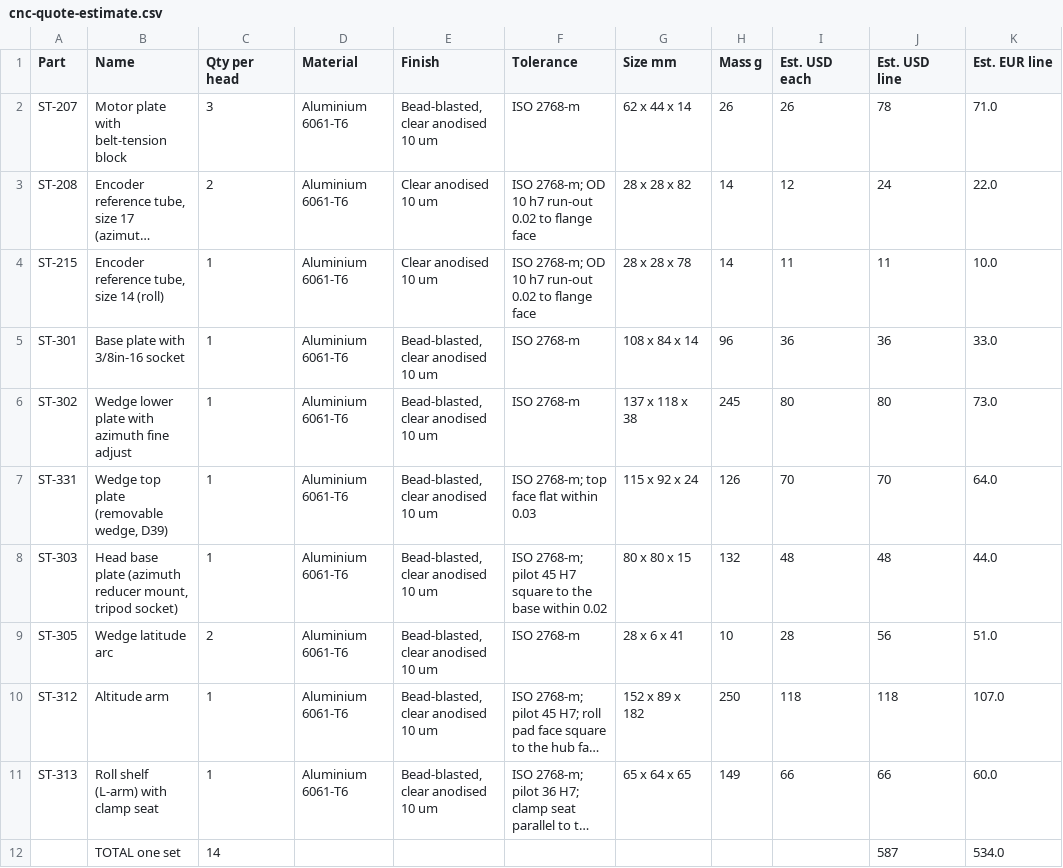
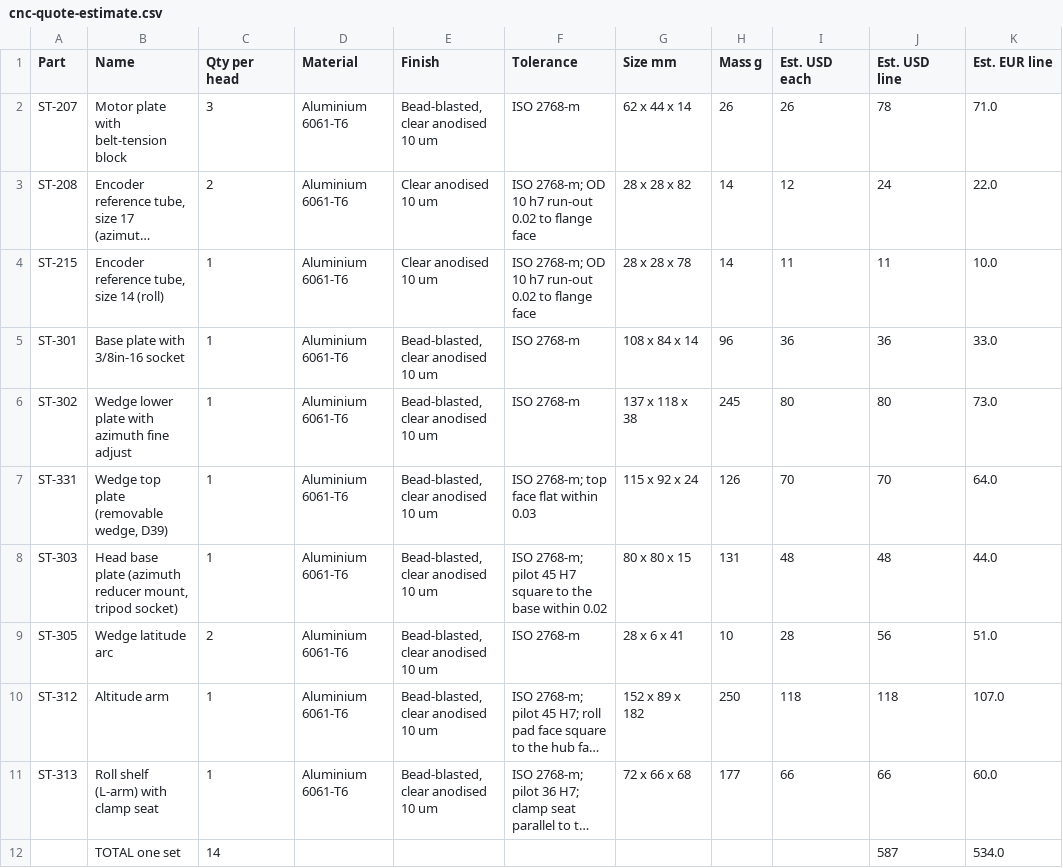
Before and after one commit to bmonte777/start-tracker-project, a CSV file: hardware/fab/cnc/cnc-quote-estimate.csv, drawn as a sheet; long unchanged cells end in …; the diff names each change by its address in the sheet, - before the commit and + after, or states it on an @@ line.

```diff
--- a/hardware/fab/cnc/cnc-quote-estimate.csv
+++ b/hardware/fab/cnc/cnc-quote-estimate.csv
-H8 (Mass g): 132
+H8 (Mass g): 131
-G11 (Size mm): 65 x 64 x 65
+G11 (Size mm): 72 x 66 x 68
-H11 (Mass g): 149
+H11 (Mass g): 177
```
Also changed, not shown: 25 other files.
